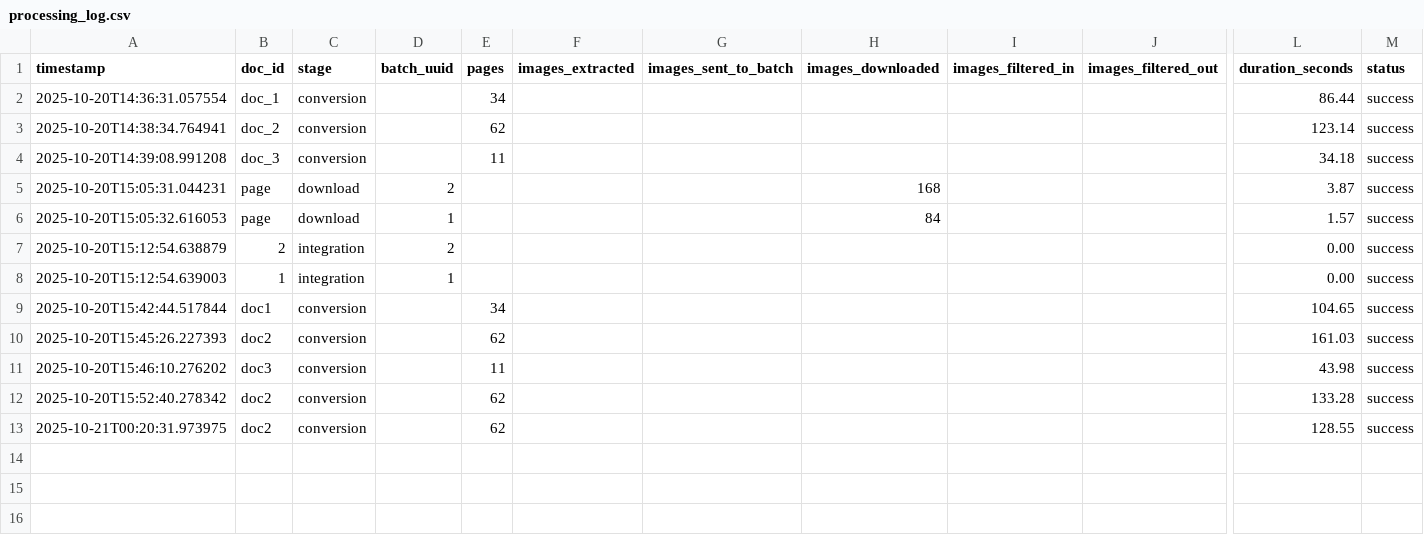
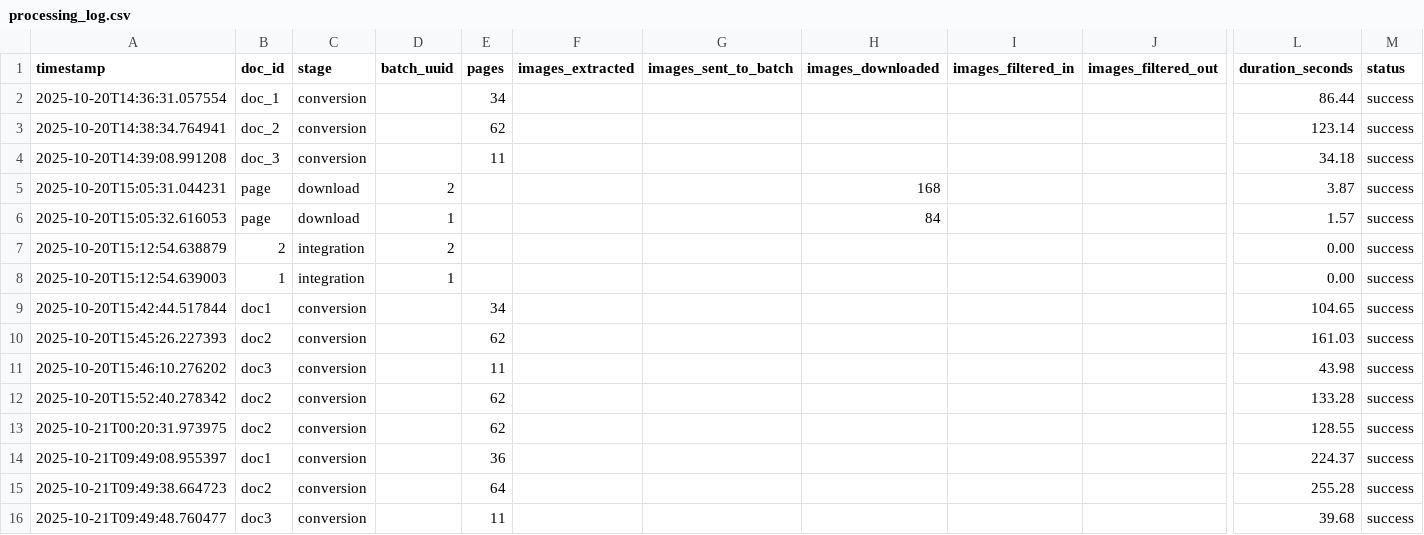
Before and after one commit to chris-kernelai/PDF, a CSV file: processing_log.csv, drawn as a sheet; only a part is shown, gaps mark what is left out; rows hold the shown columns only; the diff names each change by its address in the sheet, - before the commit and + after, or states it on an @@ line.

```diff
--- a/processing_log.csv
+++ b/processing_log.csv
+row 14: 2025-10-21T09:49:08.955397 | doc1 | conversion |  | 36 |  |  |  |  |  | 224.37 | success
+row 15: 2025-10-21T09:49:38.664723 | doc2 | conversion |  | 64 |  |  |  |  |  | 255.28 | success
+row 16: 2025-10-21T09:49:48.760477 | doc3 | conversion |  | 11 |  |  |  |  |  | 39.68 | success
```
Also changed, not shown: 2 other files.
